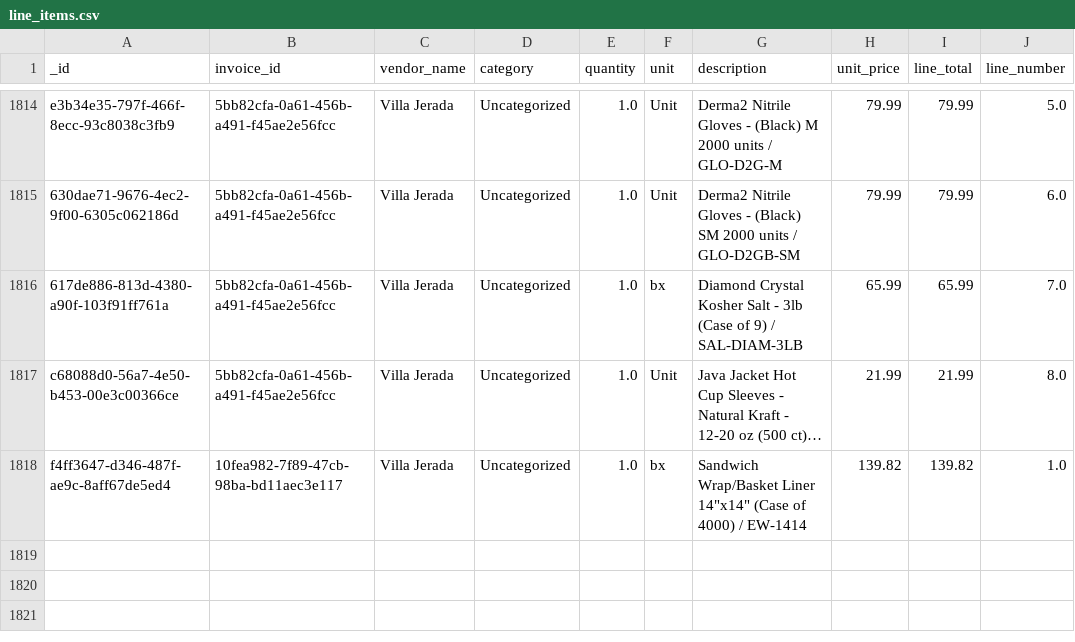
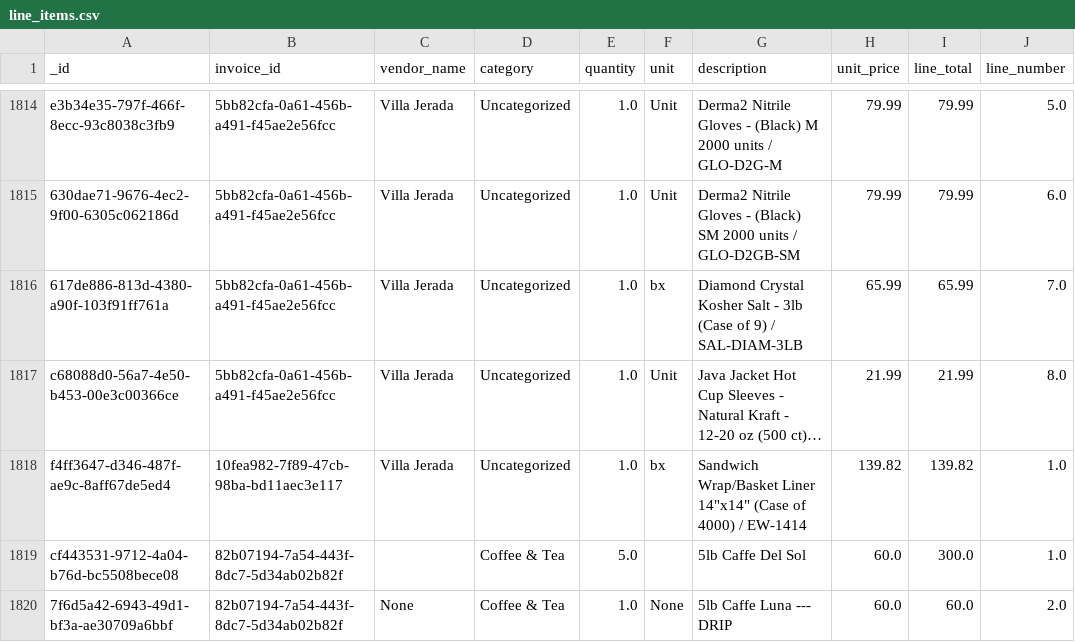
Before and after one commit to RestaurantPilot-AI/RestaurantPilot-AI-V2, a CSV file: data/database/line_items.csv, drawn as a sheet; only a part is shown, gaps mark what is left out; long unchanged cells end in …; the diff names each change by its address in the sheet, - before the commit and + after, or states it on an @@ line.

```diff
--- a/data/database/line_items.csv
+++ b/data/database/line_items.csv
+row 1819: cf443531-9712-4a04-b76d-bc5508bece08 | 82b07194-7a54-443f-8dc7-5d34ab02b82f |  | Coffee & Tea | 5.0 |  | 5lb Caffe Del Sol | 60.0 | 300.0 | 1.0
+row 1820: 7f6d5a42-6943-49d1-bf3a-ae30709a6bbf | 82b07194-7a54-443f-8dc7-5d34ab02b82f | None | Coffee & Tea | 1.0 | None | 5lb Caffe Luna --- DRIP | 60.0 | 60.0 | 2.0
```
Also changed, not shown: data/database/invoices.csv, data/database/item_lookup_map.csv, 5 other files.
